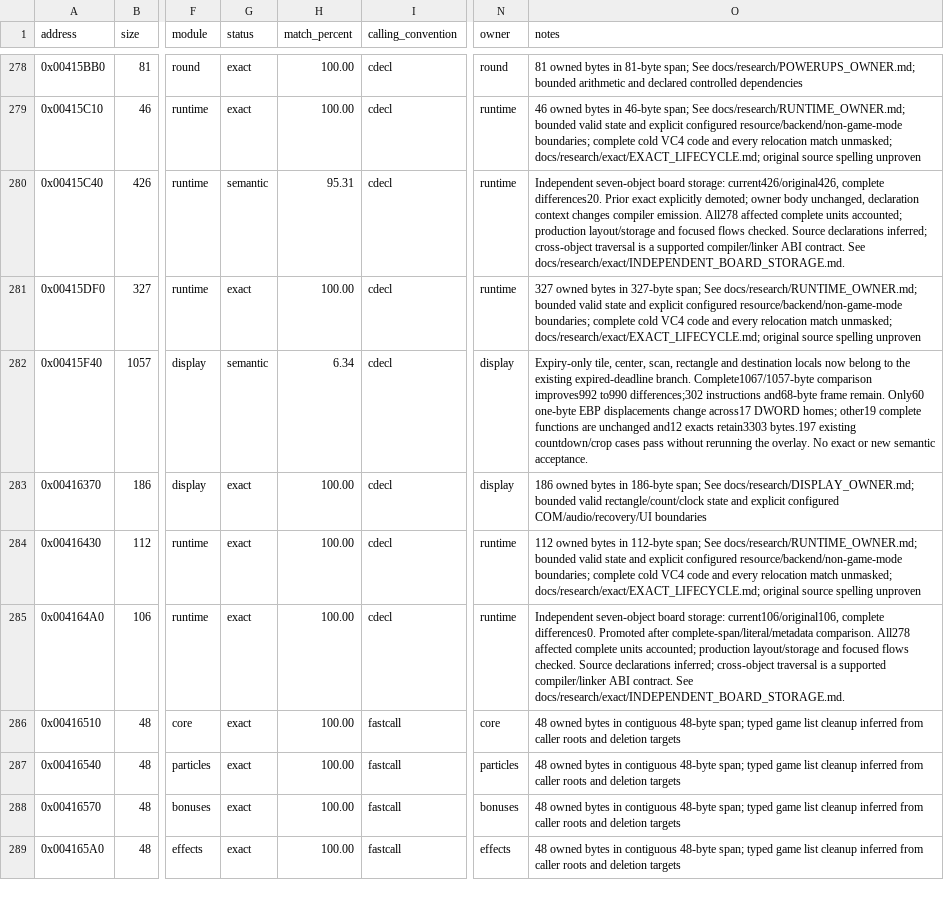
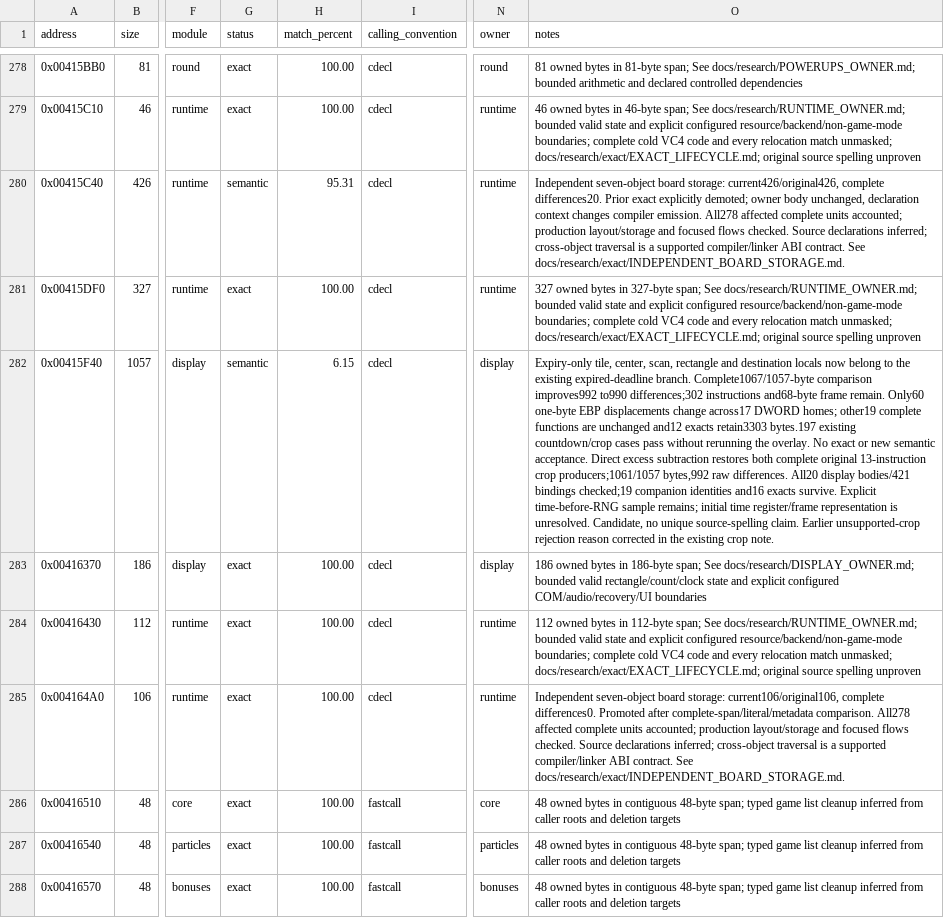
Before and after one commit to N0zoM1z0/dx-ball, a CSV file: config/functions.csv, drawn as a sheet; only a part is shown, gaps mark what is left out; the shorter side is filled out with more unchanged rows; the diff names each change by its address in the sheet, - before the commit and + after, or states it on an @@ line.

Commit message:
gpt-6.1-sol: Restore both original lightning crop producers
Use direct excess subtraction in the shared last-brick source. Full old-object
review corrects the earlier unsupported-simplification rejection: both complete
original 13-instruction crop chains survive. The current body shrinks six bytes;
19 companion identities and all 16 display exacts remain intact. Last-brick
stays a candidate, and current totals remain 394 exact / 21 authored candidates.

Compare all 20 display functions with 421 actual bindings. Native and MinGW
each compile only display; 197 existing deadline/crop cases pass with a reused
fixture. VC4 reuses 117 objects and 19 approved CRT members. Complete old/new PE
verification accounts for all 318 changed bytes, including actual loader sites;
all 1,099 MAP records, resources, imports and other bytes remain unchanged.
No full replay, new provider query or game run. Independently reviewed.

Archive and member-hash verify 51 closed raw inputs/products, including six
objects and 12 obsolete history copies, then remove them. Net storage released
is 8,658,944 allocated bytes; current tested products and useful caches remain.

```diff
--- a/config/functions.csv
+++ b/config/functions.csv
-H282 (match_percent): 6.34
+H282 (match_percent): 6.15
-O282 (notes): …semantic acceptance.
+O282 (notes): …semantic acceptance. Direct excess subtraction restores both complete original 13-instruction crop producers;1061/1057 bytes,992 raw differences. All20 display bodies/421 bindings checked;19 companion identities and16 exacts survive. Explicit time-before-RNG sample remains; initial time register/frame representation is unresolved. Candidate, no unique source-spelling claim. Earlier unsupported-crop rejection reason corrected in the existing crop note.
```
Also changed, not shown: config/matches.csv, 7 other files.
